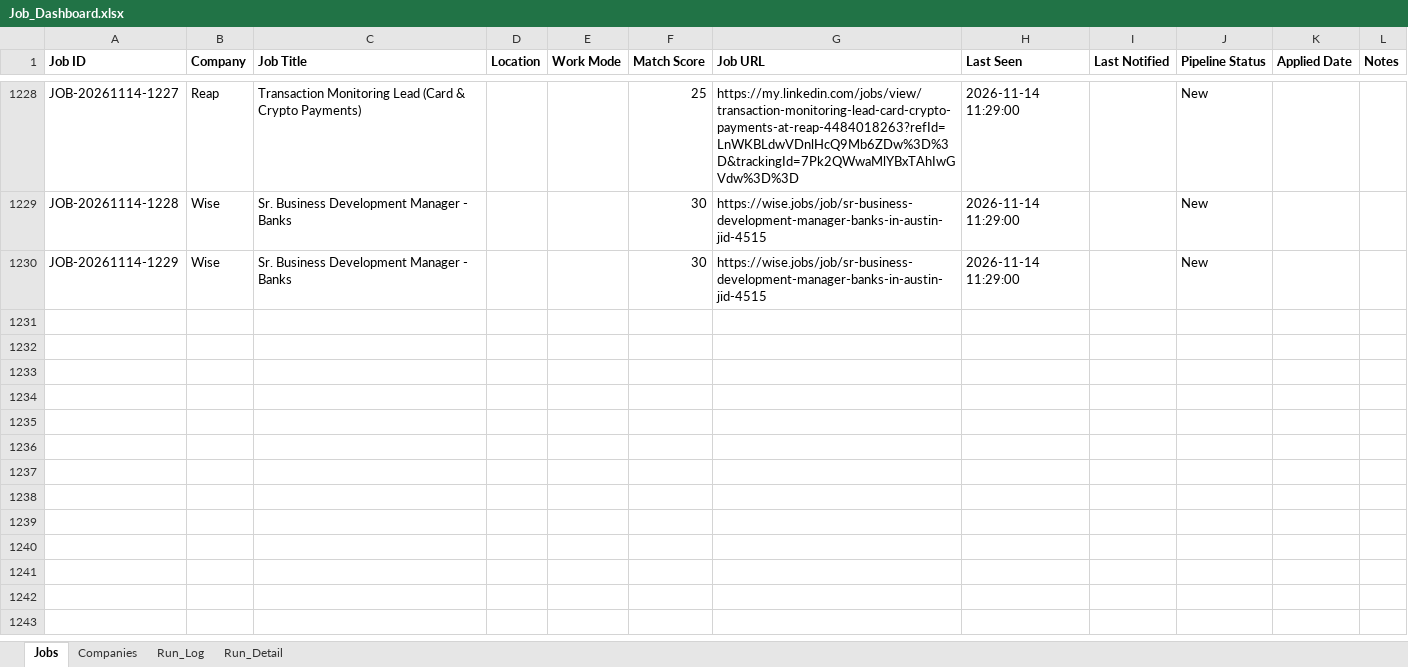
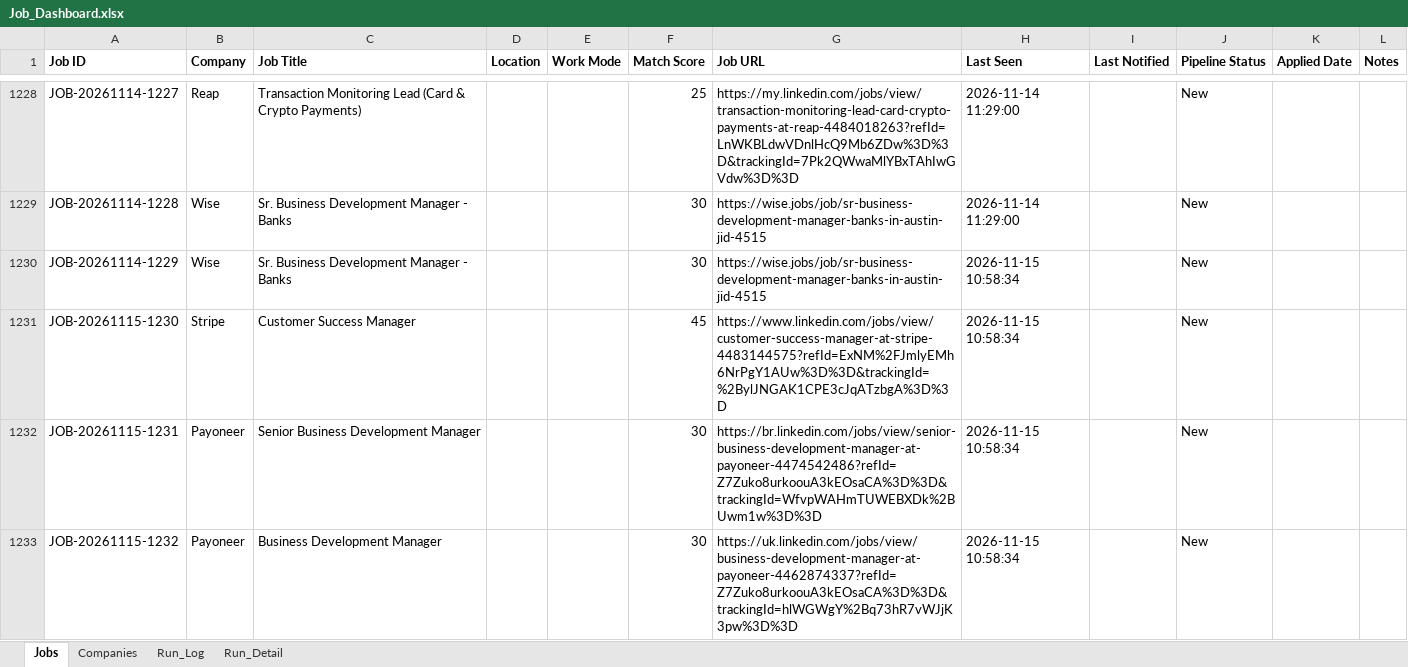
Before and after one commit to sabrinahan93-byte/PCIP, an Excel workbook: output/Job_Dashboard.xlsx, sheet Jobs, drawn as a sheet; only a part is shown, gaps mark what is left out; values as stored, in another font and other column widths than the file's, no borders; the diff covers the shown part only; the diff names each change by its address in the sheet, - before the commit and + after, or states it on an @@ line.

```diff
--- a/output/Job_Dashboard.xlsx (sheet Jobs)
+++ b/output/Job_Dashboard.xlsx (sheet Jobs)
-H1230 (Last Seen): 2026-11-14 11:29:00
+H1230 (Last Seen): 2026-11-15 10:58:34
+row 1231: JOB-20261115-1230 | Stripe | Customer Success Manager |  |  | 45 | https://www.linkedin.com/jobs/view/customer-success-manager-at-stripe-4483144575?refId=ExNM%2FJmlyEMh6NrPgY1AUw%3D%3D&trackingId=%2BylJNGAK1CPE3cJqATzbgA%3D%3D | 2026-11-15 10:58:34 |  | New
+row 1232: JOB-20261115-1231 | Payoneer | Senior Business Development Manager |  |  | 30 | https://br.linkedin.com/jobs/view/senior-business-development-manager-at-payoneer-4474542486?refId=Z7Zuko8urkoouA3kEOsaCA%3D%3D&trackingId=WfvpWAHmTUWEBXDk%2BUwm1w%3D%3D | 2026-11-15 10:58:34 |  | New
+row 1233: JOB-20261115-1232 | Payoneer | Business Development Manager |  |  | 30 | https://uk.linkedin.com/jobs/view/business-development-manager-at-payoneer-4462874337?refId=Z7Zuko8urkoouA3kEOsaCA%3D%3D&trackingId=hlWGWgY%2Bq73hR7vWJjK3pw%3D%3D | 2026-11-15 10:58:34 |  | New
```
Also changed, not shown: 11 added rows and 47 edited cells elsewhere in this sheet, sheet Run_Detail, sheet Run_Log, 1 other file.
